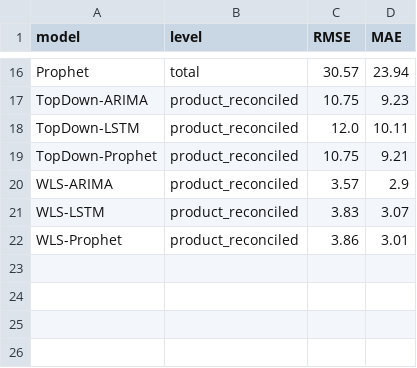
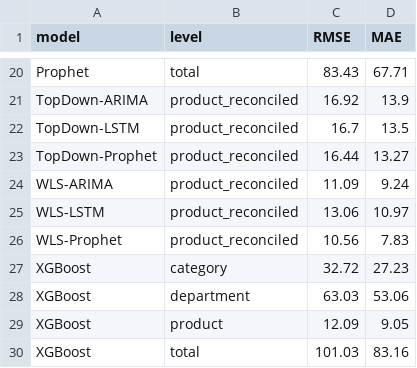
Before and after one commit to TanviJoshi03/hierarchial-time-series-forecasting, a CSV file: results/evaluation_summary.csv, drawn as a sheet; only a part is shown, gaps mark what is left out; addresses are those after the commit; the diff covers the shown part only; the diff names each change by its address in the sheet, - before the commit and + after, or states it on an @@ line.

```diff
--- a/results/evaluation_summary.csv
+++ b/results/evaluation_summary.csv
-C20 (RMSE): 30.57
+C20 (RMSE): 83.43
-D20 (MAE): 23.94
+D20 (MAE): 67.71
-C21 (RMSE): 10.75
+C21 (RMSE): 16.92
-D21 (MAE): 9.23
+D21 (MAE): 13.9
-C22 (RMSE): 12.0
+C22 (RMSE): 16.7
-D22 (MAE): 10.11
+D22 (MAE): 13.5
-C23 (RMSE): 10.75
+C23 (RMSE): 16.44
-D23 (MAE): 9.21
+D23 (MAE): 13.27
-C24 (RMSE): 3.57
+C24 (RMSE): 11.09
-D24 (MAE): 2.9
+D24 (MAE): 9.24
-C25 (RMSE): 3.83
+C25 (RMSE): 13.06
-D25 (MAE): 3.07
+D25 (MAE): 10.97
-C26 (RMSE): 3.86
+C26 (RMSE): 10.56
-D26 (MAE): 3.01
+D26 (MAE): 7.83
+row 27: XGBoost | category | 32.72 | 27.23
+row 28: XGBoost | department | 63.03 | 53.06
+row 29: XGBoost | product | 12.09 | 9.05
+row 30: XGBoost | total | 101.03 | 83.16
```
Also changed, not shown: 4 added rows and 28 edited cells elsewhere in this file, results/evaluation_detail.csv, 25 other files.
